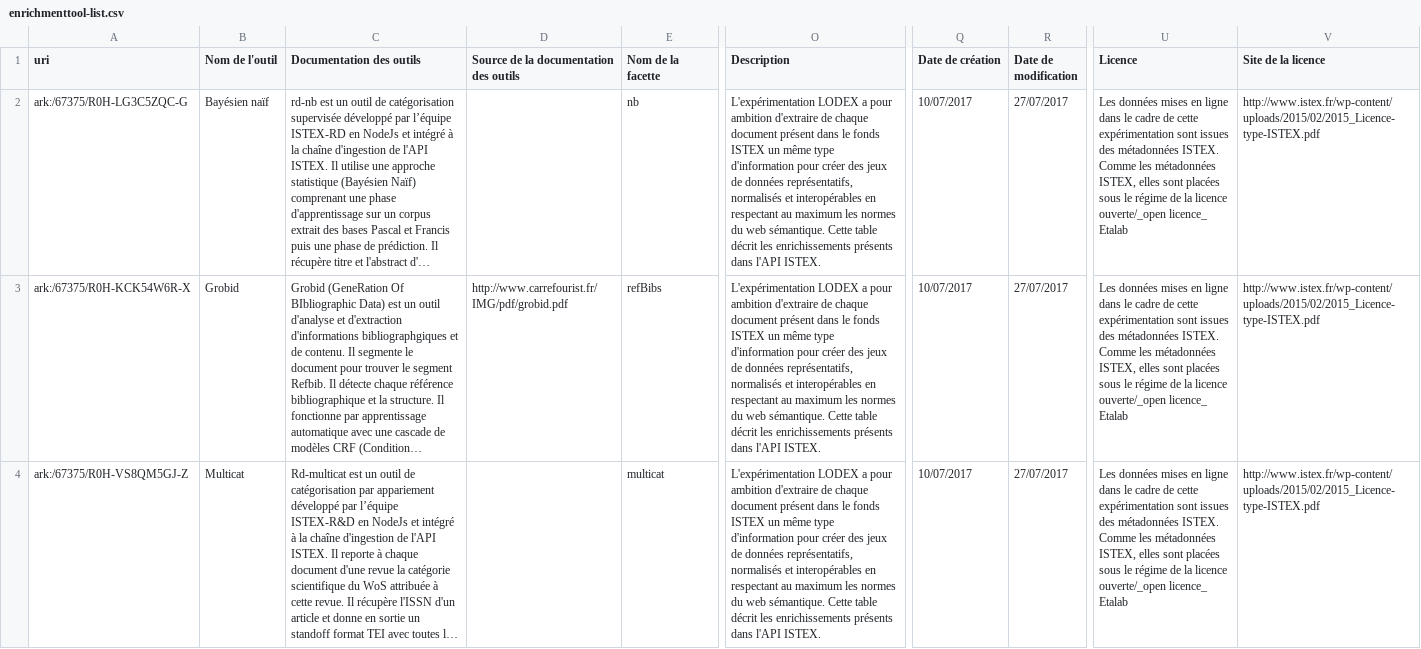
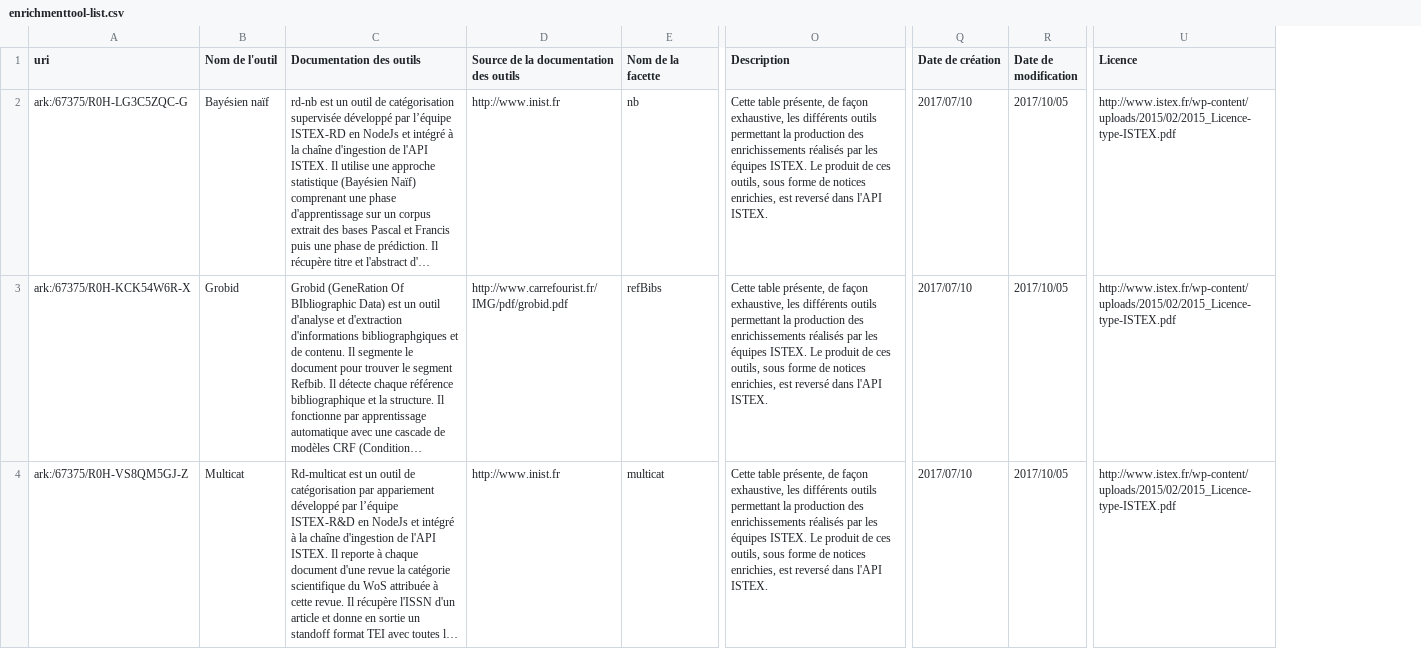
Before and after one commit to Inist-CNRS/lodex-use-cases, a CSV file: enrichmenttool-list/enrichmenttool-list.csv, drawn as a sheet; only a part is shown, gaps mark what is left out; long unchanged cells end in …; removed rows and columns are numbered as before the commit, all else as after; the diff covers the shown part only; the diff names each change by its address in the sheet, - before the commit and + after, or states it on an @@ line.

```diff
--- a/enrichmenttool-list/enrichmenttool-list.csv
+++ b/enrichmenttool-list/enrichmenttool-list.csv
-column U (Licence), rows 2-4: all Les données mises en ligne dans le cadre de cette expérimentation sont issues des métadonnées ISTEX. Comme les métadonnées ISTEX, elles sont placées sous le régime de la licence ouverte/_open licence_ Etalab
-U1: Site de la licence
+U1: Licence
-D2: (empty)
+D2: http://www.inist.fr
-O2:O4 (Description): L'expérimentation LODEX a pour ambition d'extraire de chaque document présent dans le fonds ISTEX un même type d'information pour créer des jeux de données représentatifs, normalisés et interopérables en respectant au maximum les normes du web sémantique. Cette table décrit les enrichissements présents dans l'API…
+O2:O4 (Description): Cette table présente, de façon exhaustive, les différents outils permettant la production des enrichissements réalisés par les équipes ISTEX. Le produit de ces outils, sous forme de notices enrichies, est reversé dans l'API…
-Q2:Q4 (Date de création): 10/07/2017
+Q2:Q4 (Date de création): 2017/07/10
-R2:R4 (Date de modification): 27/07/2017
+R2:R4 (Date de modification): 2017/10/05
-D4: (empty)
+D4: http://www.inist.fr
```
Also changed, not shown: 31 edited cells elsewhere in this file, data-set/data-set.csv, loaded-corpus/loaded-corpus.csv, 11 other files.
